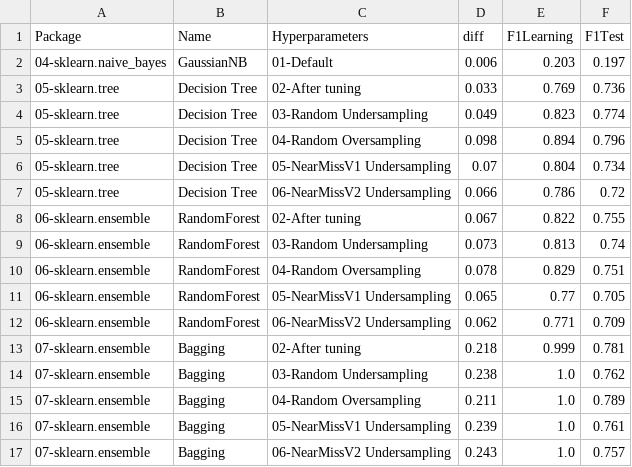
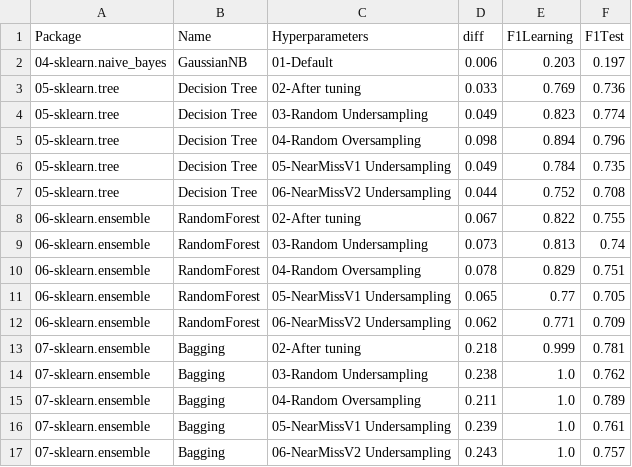
Before and after one commit to franck-benault/Fraud-Detection-simulated-data, a CSV file: data/results/learnngTest.csv, drawn as a sheet.

```diff
--- a/data/results/learnngTest.csv
+++ b/data/results/learnngTest.csv
@@ -5,4 +5,4 @@ Package,Name,Hyperparameters,diff,F1Learning,F1Test
 05-sklearn.tree,Decision Tree,04-Random Oversampling,0.098,0.894,0.796
-05-sklearn.tree,Decision Tree,05-NearMissV1 Undersampling,0.07,0.804,0.734
-05-sklearn.tree,Decision Tree,06-NearMissV2 Undersampling,0.066,0.786,0.72
+05-sklearn.tree,Decision Tree,05-NearMissV1 Undersampling,0.049,0.784,0.735
+05-sklearn.tree,Decision Tree,06-NearMissV2 Undersampling,0.044,0.752,0.708
 06-sklearn.ensemble,RandomForest,02-After tuning,0.067,0.822,0.755
```
Also changed, not shown: data/results/hyperparameters.csv, data/results/performanceF1.csv, 6 other files.
